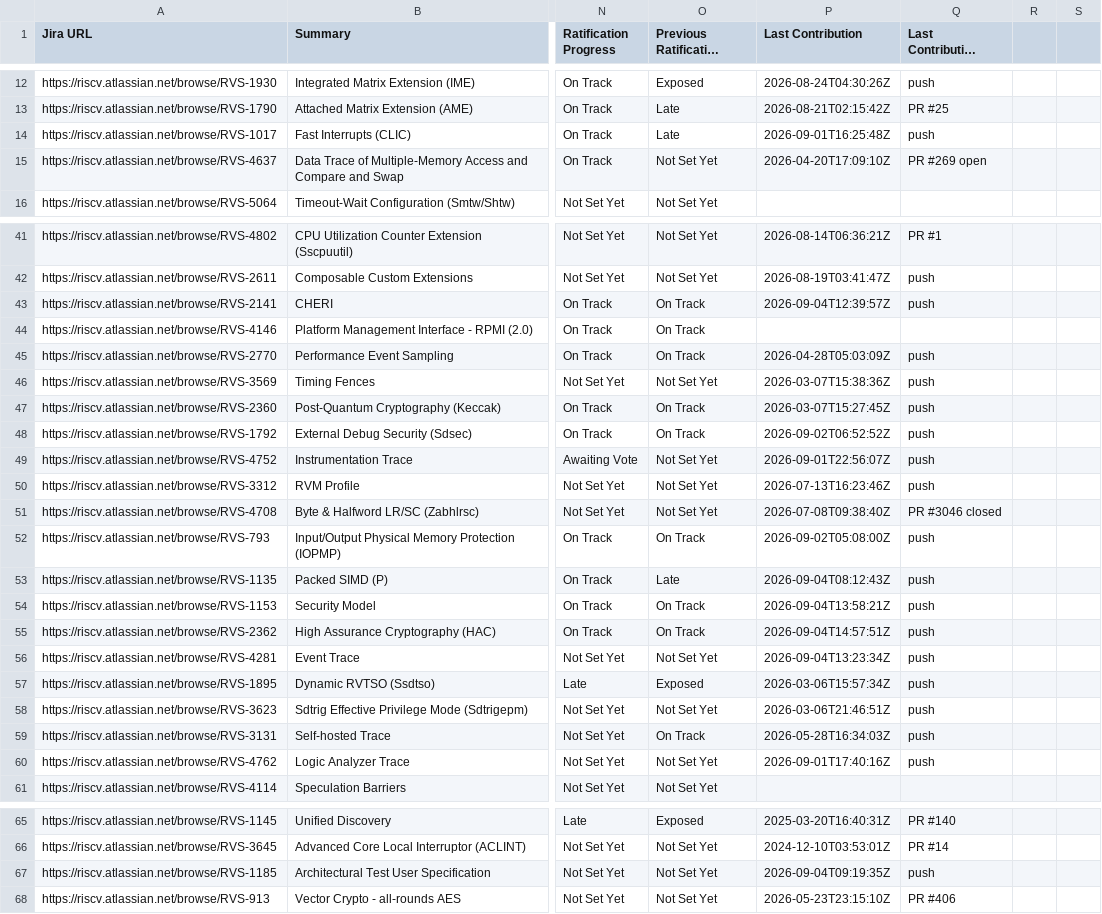
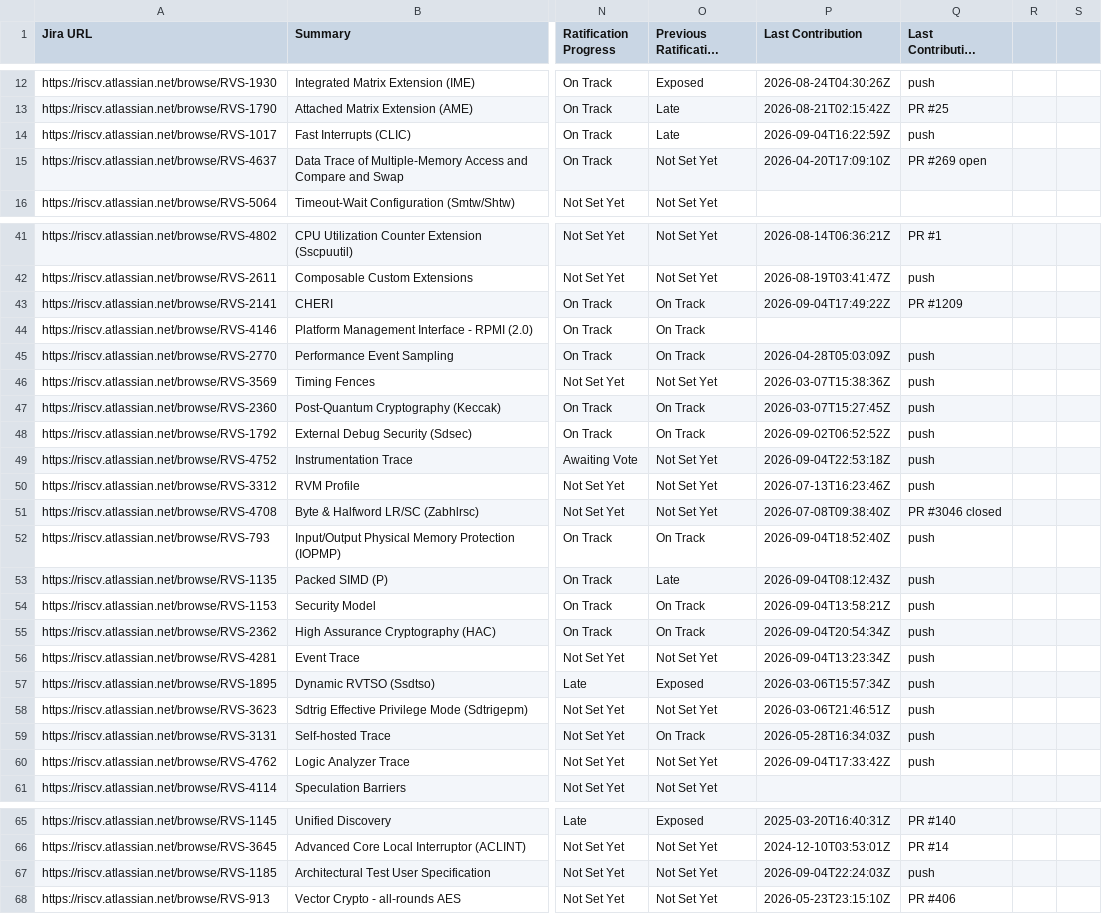
Before and after one commit to riscv/adm-spec-dashboard, a CSV file: web-ui/public/latest.csv, drawn as a sheet; only a part is shown, gaps mark what is left out; long unchanged cells end in …; the diff names each change by its address in the sheet, - before the commit and + after, or states it on an @@ line.

```diff
--- a/web-ui/public/latest.csv
+++ b/web-ui/public/latest.csv
-P14 (Last Contribution): 2026-09-01T16:25:48Z
+P14 (Last Contribution): 2026-09-04T16:22:59Z
-P43 (Last Contribution): 2026-09-04T12:39:57Z
+P43 (Last Contribution): 2026-09-04T17:49:22Z
-Q43 (Last Contribution Source): push
+Q43 (Last Contribution Source): PR #1209
-P49 (Last Contribution): 2026-09-01T22:56:07Z
+P49 (Last Contribution): 2026-09-04T22:53:18Z
-P52 (Last Contribution): 2026-09-02T05:08:00Z
+P52 (Last Contribution): 2026-09-04T18:52:40Z
-P55 (Last Contribution): 2026-09-04T14:57:51Z
+P55 (Last Contribution): 2026-09-04T20:54:34Z
-P60 (Last Contribution): 2026-09-01T17:40:16Z
+P60 (Last Contribution): 2026-09-04T17:33:42Z
-P67 (Last Contribution): 2026-09-04T09:19:35Z
+P67 (Last Contribution): 2026-09-04T22:24:03Z
```
Also changed, not shown: 1 other file.
